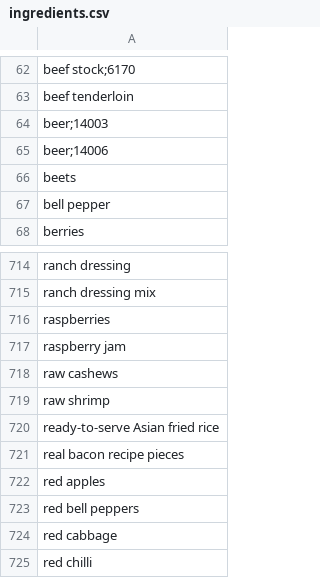
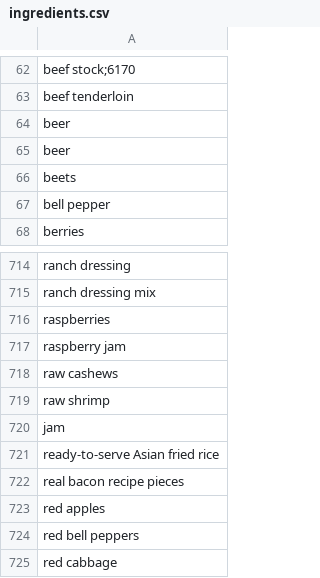
Before and after one commit to aubreyselamu/We-Have-Food-at-Home-, a CSV file: ingredients.csv, drawn as a sheet; only a part is shown, gaps mark what is left out; the shorter side is filled out with more unchanged rows.

Commit message:
added new ingredients and updated form functionality

```diff
--- a/ingredients.csv
+++ b/ingredients.csv
@@ -63,4 +63,4 @@ beef stock;6170
 beef tenderloin
-beer;14003
-beer;14006
+beer
+beer
 beets
@@ -719,2 +719,3 @@ raw cashews
 raw shrimp
+jam
 ready-to-serve Asian fried rice
```
Also changed, not shown: 1 other file.
